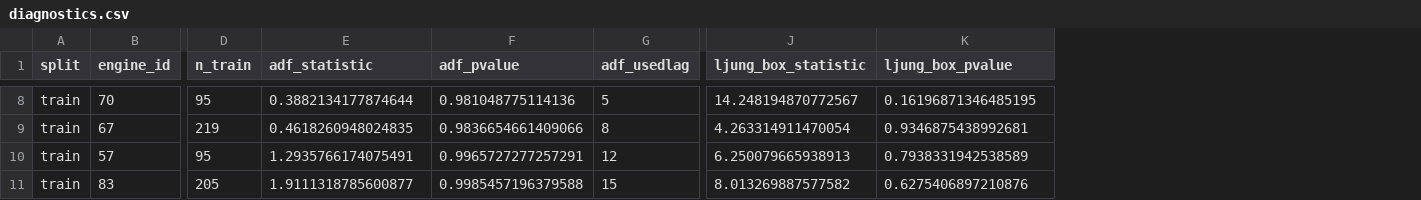
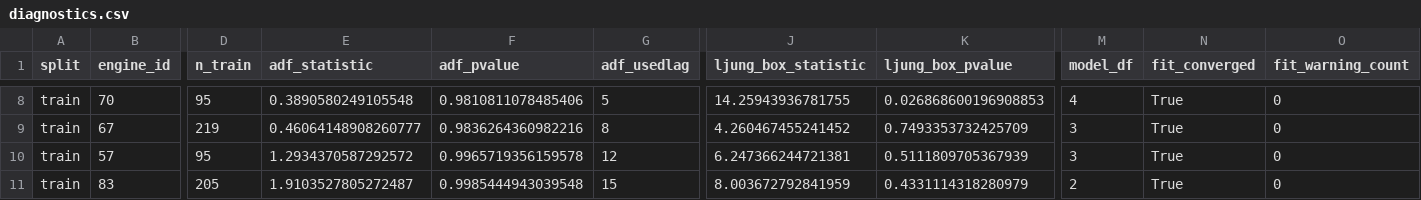
Before and after one commit to ti014/tinasa-cmapss-rul-prediction, a CSV file: outputs/timeseries/tables/diagnostics.csv, drawn as a sheet; only a part is shown, gaps mark what is left out; the diff covers the shown part only; the diff names each change by its address in the sheet, - before the commit and + after, or states it on an @@ line.

Commit message:
feat: implement early warning, timeseries baselines, and finalize report
- Add early_warning.py for threshold-based warnings and warning trajectories.

- Add baselines.py for timeseries forecasting comparisons.

- Update LaTeX report with finalized results, discussion, conclusion, and appendix.

- Update READMEs and artifact documentation to reflect new capabilities.

- Update modeling and timeseries artifacts (metrics, figures, parameters).

- Add tests for early warning and update existing tests.

```diff
--- a/outputs/timeseries/tables/diagnostics.csv
+++ b/outputs/timeseries/tables/diagnostics.csv
+column M (model_df), rows 8-11: 4 | 3 | 3 | 2
+column N (fit_converged), rows 8-11: all True
+column O (fit_warning_count), rows 8-11: all 0
-E8 (adf_statistic): 0.3882134177874644
+E8 (adf_statistic): 0.3890580249105548
-F8 (adf_pvalue): 0.981048775114136
+F8 (adf_pvalue): 0.9810811078485406
-J8 (ljung_box_statistic): 14.248194870772567
+J8 (ljung_box_statistic): 14.25943936781755
-K8 (ljung_box_pvalue): 0.16196871346485195
+K8 (ljung_box_pvalue): 0.026868600196908853
-E9 (adf_statistic): 0.4618260948024835
+E9 (adf_statistic): 0.46064148908260777
-F9 (adf_pvalue): 0.9836654661409066
+F9 (adf_pvalue): 0.9836264360982216
-J9 (ljung_box_statistic): 4.263314911470054
+J9 (ljung_box_statistic): 4.260467455241452
-K9 (ljung_box_pvalue): 0.9346875438992681
+K9 (ljung_box_pvalue): 0.7493353732425709
-E10 (adf_statistic): 1.2935766174075491
+E10 (adf_statistic): 1.2934370587292572
-F10 (adf_pvalue): 0.9965727277257291
+F10 (adf_pvalue): 0.9965719356159578
-J10 (ljung_box_statistic): 6.250079665938913
+J10 (ljung_box_statistic): 6.247366244721381
-K10 (ljung_box_pvalue): 0.7938331942538589
+K10 (ljung_box_pvalue): 0.5111809705367939
-E11 (adf_statistic): 1.9111318785600877
+E11 (adf_statistic): 1.9103527805272487
-F11 (adf_pvalue): 0.9985457196379588
+F11 (adf_pvalue): 0.9985444943039548
-J11 (ljung_box_statistic): 8.013269887577582
+J11 (ljung_box_statistic): 8.003672792841959
-K11 (ljung_box_pvalue): 0.6275406897210876
+K11 (ljung_box_pvalue): 0.4331114318280979
```
Also changed, not shown: 26 edited cells elsewhere in this file, outputs/timeseries/tables/forecast_metrics.csv, 53 other files.
